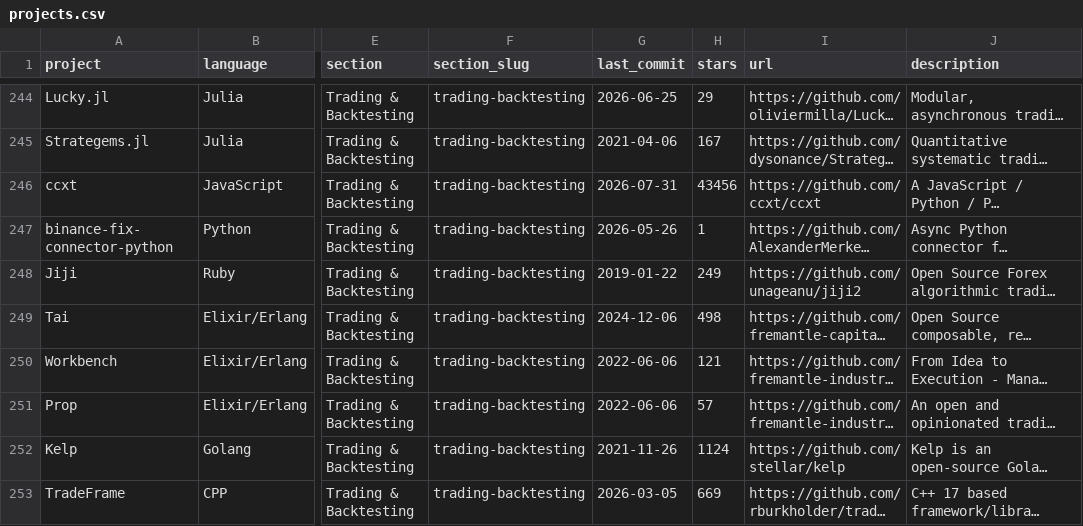
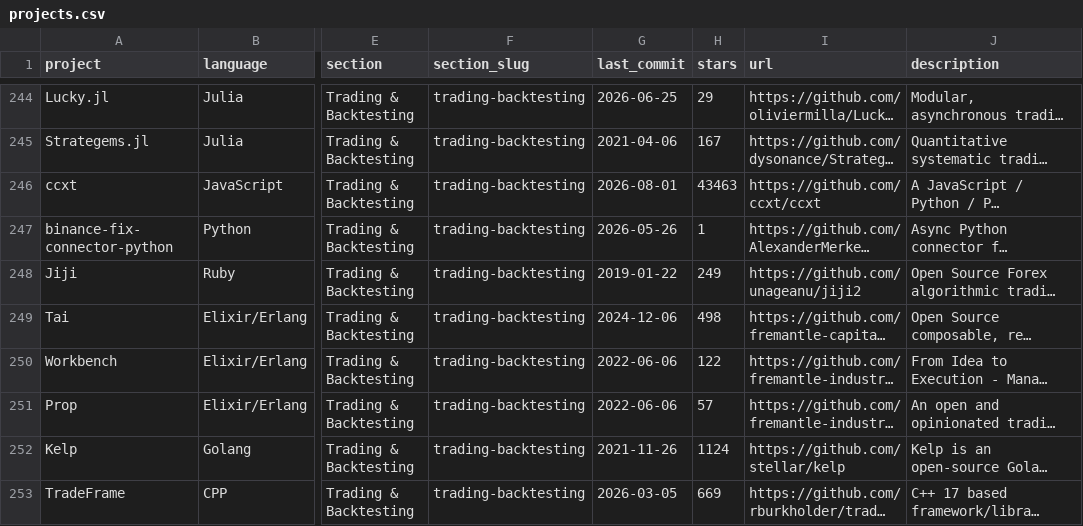
Before and after one commit to tschm/awesome-quant, a CSV file: projects.csv, drawn as a sheet; only a part is shown, gaps mark what is left out; long unchanged cells end in …; the diff covers the shown part only; the diff names each change by its address in the sheet, - before the commit and + after, or states it on an @@ line.

```diff
--- a/projects.csv
+++ b/projects.csv
-G246 (last_commit): 2026-07-31
+G246 (last_commit): 2026-08-01
-H246 (stars): 43456
+H246 (stars): 43463
-H250 (stars): 121
+H250 (stars): 122
```
Also changed, not shown: 78 edited cells elsewhere in this file, 1 other file.
